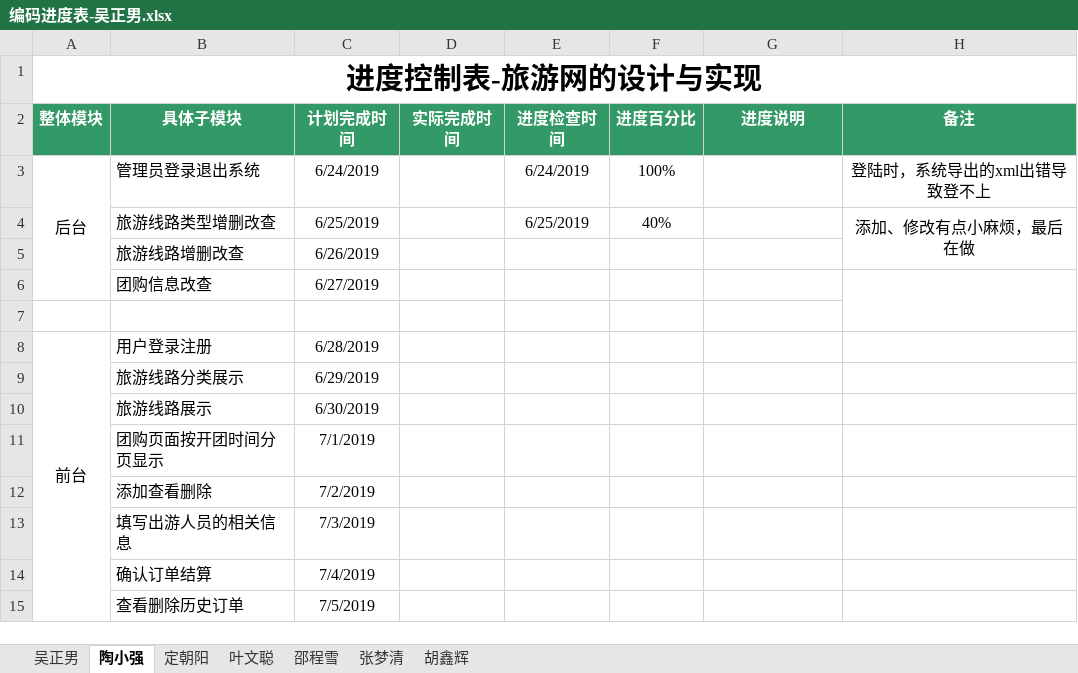
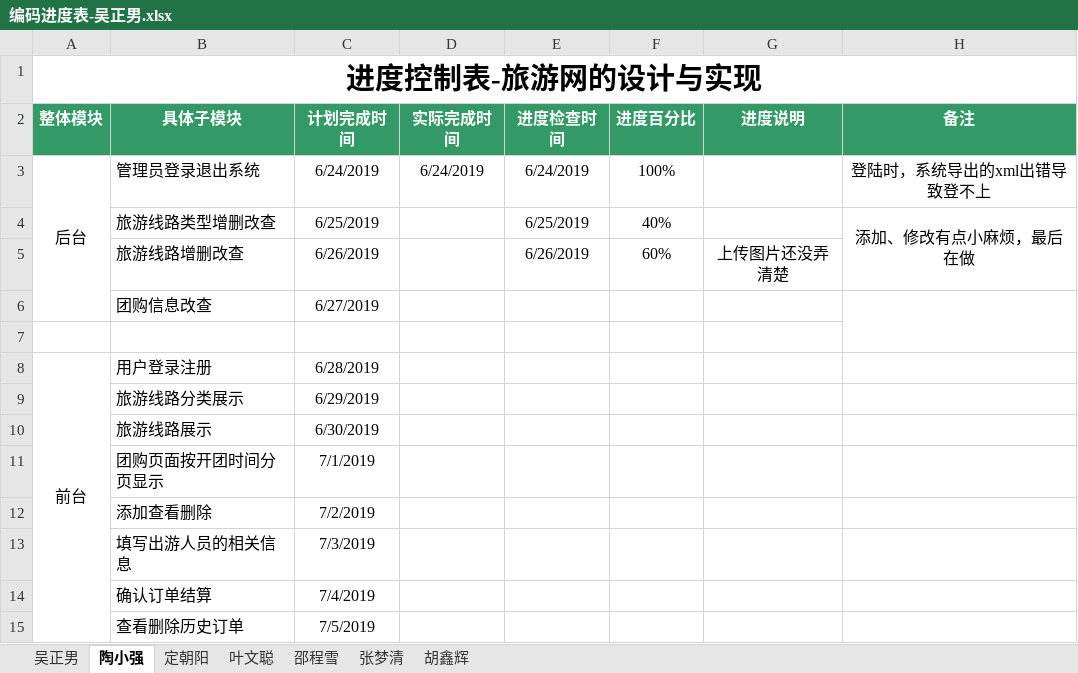
Before and after one commit to hgkj-rj-02/hgkj_02, an Excel workbook: 吴正男/编码进度表-吴正男.xlsx, sheet 陶小强, drawn as a sheet; values as stored, in another font and other column widths than the file's, no borders; the diff names each change by its address in the sheet, - before the commit and + after, or states it on an @@ line.

```diff
--- a/吴正男/编码进度表-吴正男.xlsx (sheet 陶小强)
+++ b/吴正男/编码进度表-吴正男.xlsx (sheet 陶小强)
-D3 (实际完成时间): (empty)
+D3 (实际完成时间): 6/24/2019
-E5 (进度检查时间): (empty)
+E5 (进度检查时间): 6/26/2019
-F5 (进度百分比): (empty)
+F5 (进度百分比): 60%
-G5 (进度说明): (empty)
+G5 (进度说明): 上传图片还没弄清楚
```
Also changed, not shown: sheet 张梦清, sheet 定朝阳, sheet 吴正男, sheet 邵程雪.
